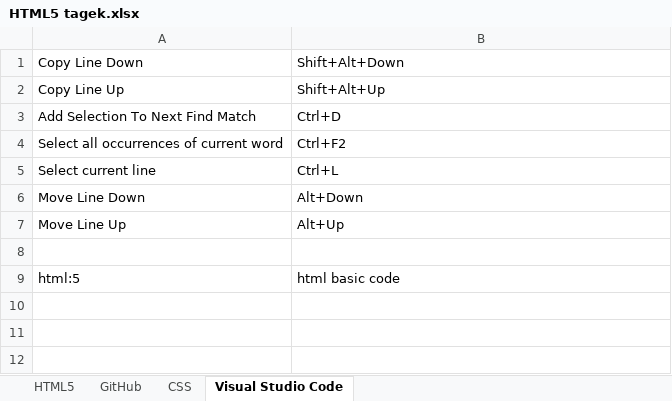
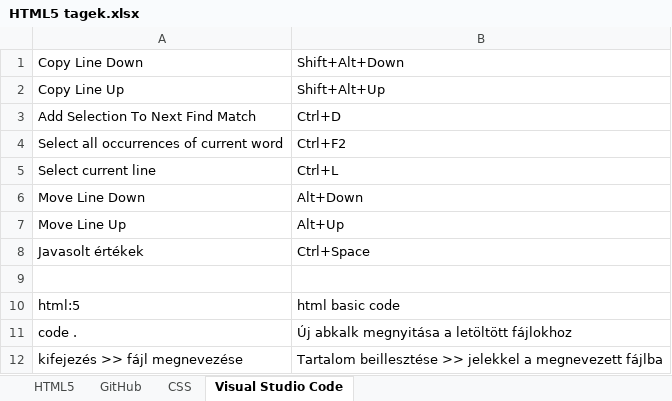
Before and after one commit to Adanos93/Adanos93, an Excel workbook: !Tanulnivaló/HTML5 tagek.xlsx, sheet Visual Studio Code, drawn as a sheet; values as stored, in another font and other column widths than the file's, no borders; the diff names each change by its address in the sheet, - before the commit and + after, or states it on an @@ line.

```diff
--- a/!Tanulnivaló/HTML5 tagek.xlsx (sheet Visual Studio Code)
+++ b/!Tanulnivaló/HTML5 tagek.xlsx (sheet Visual Studio Code)
+row 8: Javasolt értékek | Ctrl+Space
+row 11: code . | Új abkalk megnyitása a letöltött fájlokhoz
+row 12: kifejezés >> fájl megnevezése | Tartalom beillesztése >> jelekkel a megnevezett fájlba
```
Also changed, not shown: sheet CSS, sheet GitHub, sheet HTML5, charts or pictures, 2 other files.
